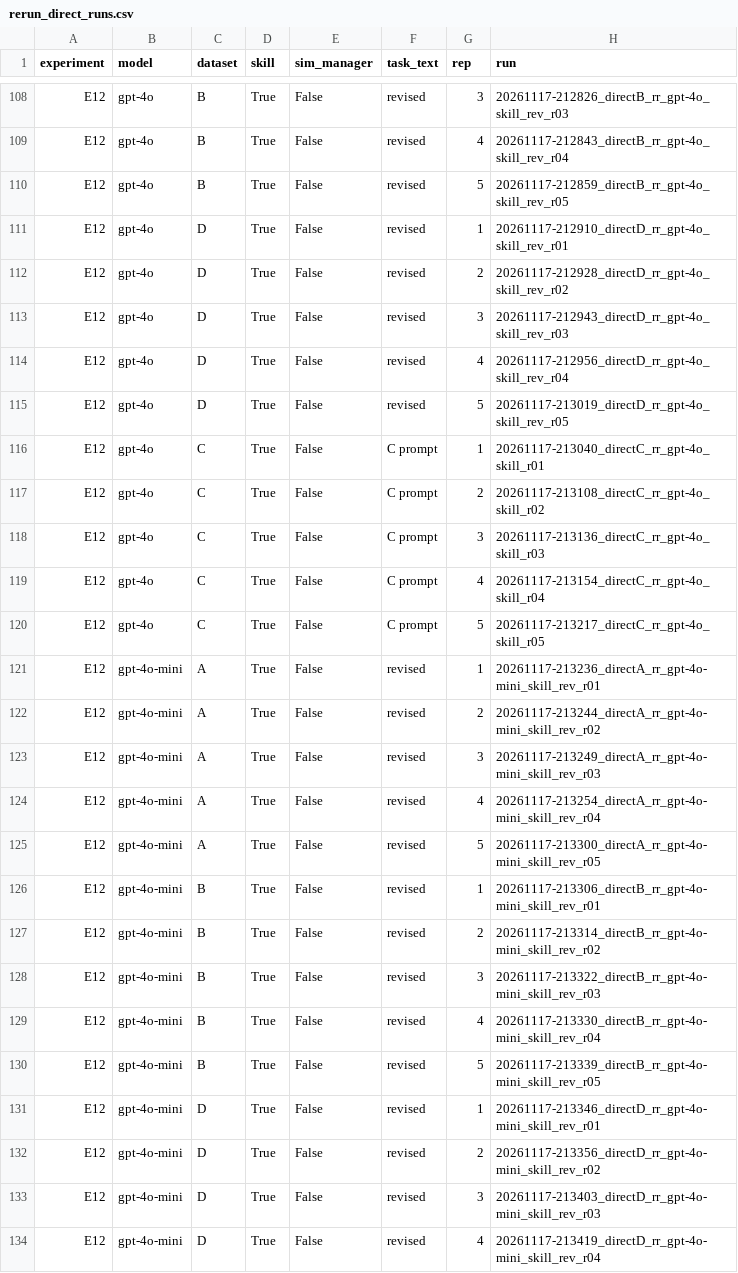
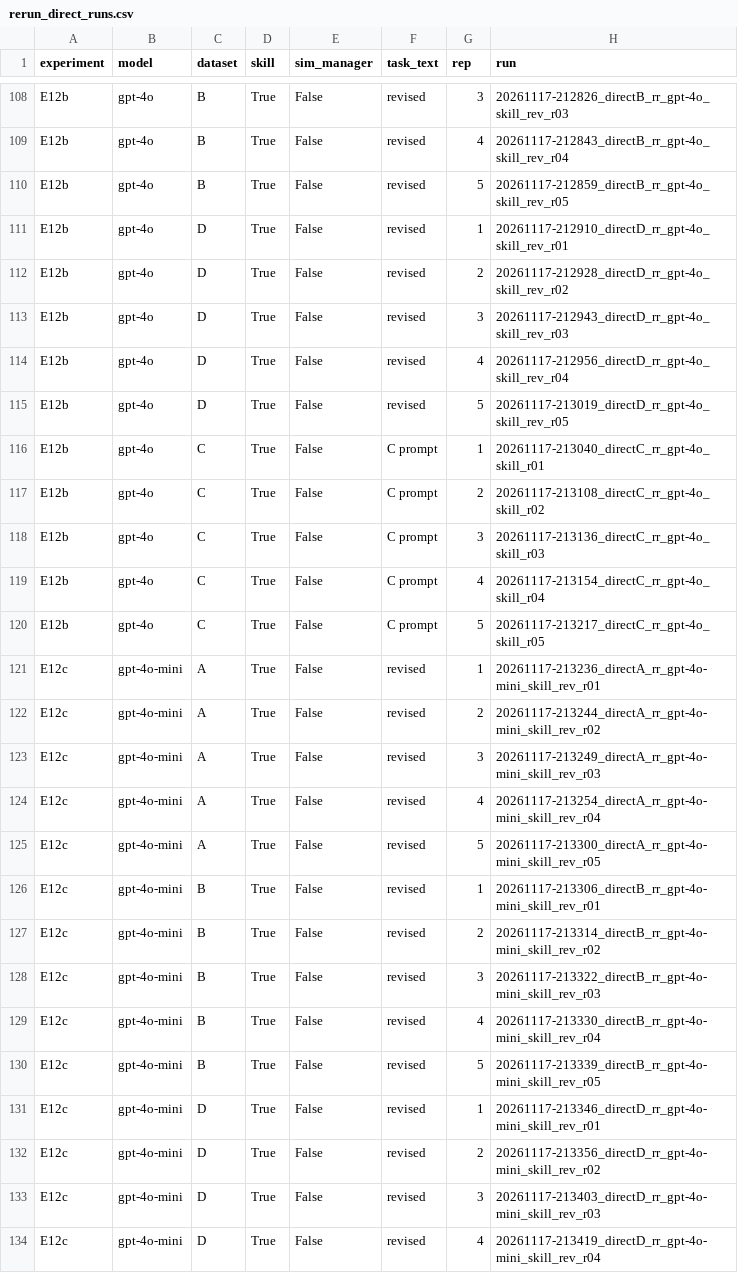
Before and after one commit to GPT-Laboratory/aiming_for_productivity_staff_scheduling_pilot_evaluation, a CSV file: results/rerun_direct_runs.csv, drawn as a sheet; only a part is shown, gaps mark what is left out; the diff covers the shown part only; the diff names each change by its address in the sheet, - before the commit and + after, or states it on an @@ line.

```diff
--- a/results/rerun_direct_runs.csv
+++ b/results/rerun_direct_runs.csv
-A108:A120 (experiment): E12
+A108:A120 (experiment): E12b
-A121:A134 (experiment): E12
+A121:A134 (experiment): E12c
```
Also changed, not shown: 33 edited cells elsewhere in this file, results/rerun_summary.csv, 2 other files.
